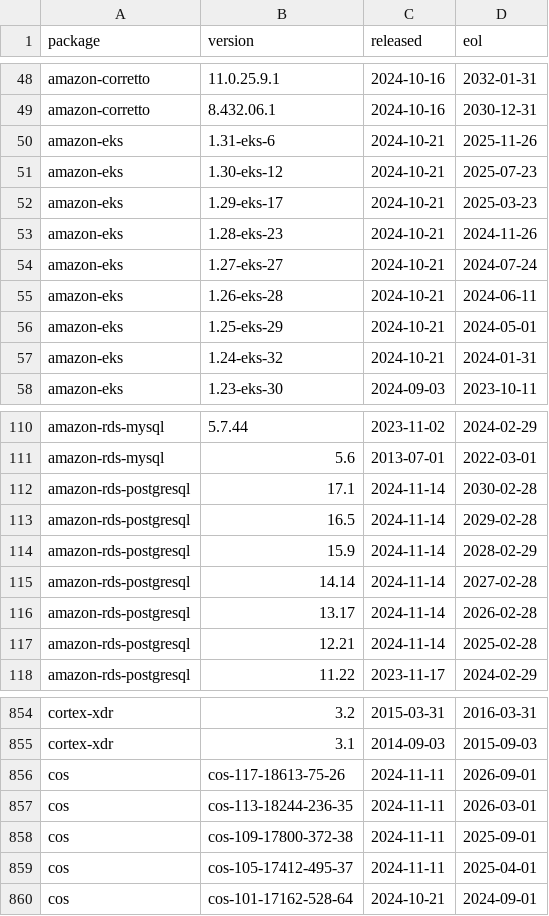
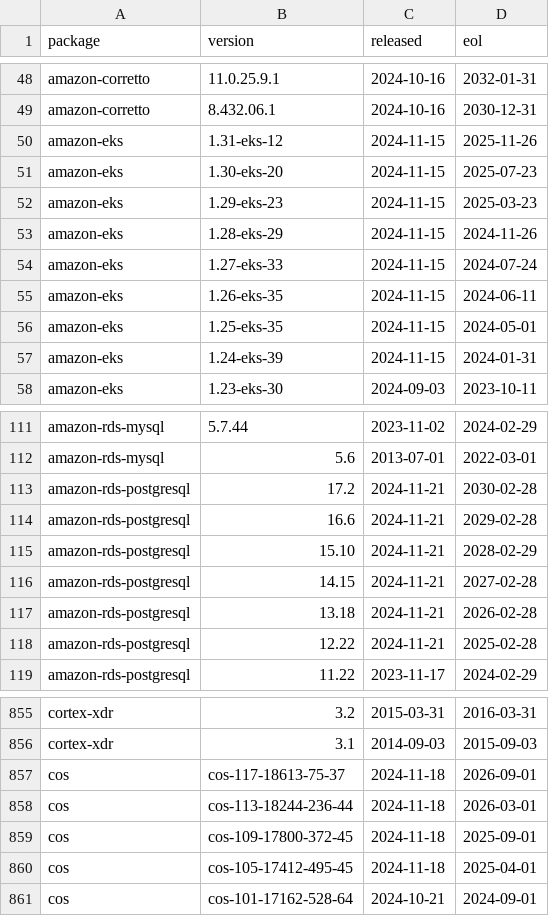
Before and after one commit to herodevs/eol-data, a CSV file: data.csv, drawn as a sheet; only a part is shown, gaps mark what is left out; the diff covers the shown part only.

```diff
--- a/data.csv
+++ b/data.csv
@@ -49,10 +49,10 @@ amazon-corretto,11.0.25.9.1,2024-10-16,2032-01-31
 amazon-corretto,8.432.06.1,2024-10-16,2030-12-31
-amazon-eks,1.31-eks-6,2024-10-21,2025-11-26
-amazon-eks,1.30-eks-12,2024-10-21,2025-07-23
-amazon-eks,1.29-eks-17,2024-10-21,2025-03-23
-amazon-eks,1.28-eks-23,2024-10-21,2024-11-26
-amazon-eks,1.27-eks-27,2024-10-21,2024-07-24
-amazon-eks,1.26-eks-28,2024-10-21,2024-06-11
-amazon-eks,1.25-eks-29,2024-10-21,2024-05-01
-amazon-eks,1.24-eks-32,2024-10-21,2024-01-31
+amazon-eks,1.31-eks-12,2024-11-15,2025-11-26
+amazon-eks,1.30-eks-20,2024-11-15,2025-07-23
+amazon-eks,1.29-eks-23,2024-11-15,2025-03-23
+amazon-eks,1.28-eks-29,2024-11-15,2024-11-26
+amazon-eks,1.27-eks-33,2024-11-15,2024-07-24
+amazon-eks,1.26-eks-35,2024-11-15,2024-06-11
+amazon-eks,1.25-eks-35,2024-11-15,2024-05-01
+amazon-eks,1.24-eks-39,2024-11-15,2024-01-31
 amazon-eks,1.23-eks-30,2024-09-03,2023-10-11
@@ -111,8 +112,8 @@ amazon-rds-mysql,5.7.44,2023-11-02,2024-02-29
 amazon-rds-mysql,5.6,2013-07-01,2022-03-01
-amazon-rds-postgresql,17.1,2024-11-14,2030-02-28
-amazon-rds-postgresql,16.5,2024-11-14,2029-02-28
-amazon-rds-postgresql,15.9,2024-11-14,2028-02-29
-amazon-rds-postgresql,14.14,2024-11-14,2027-02-28
-amazon-rds-postgresql,13.17,2024-11-14,2026-02-28
-amazon-rds-postgresql,12.21,2024-11-14,2025-02-28
+amazon-rds-postgresql,17.2,2024-11-21,2030-02-28
+amazon-rds-postgresql,16.6,2024-11-21,2029-02-28
+amazon-rds-postgresql,15.10,2024-11-21,2028-02-29
+amazon-rds-postgresql,14.15,2024-11-21,2027-02-28
+amazon-rds-postgresql,13.18,2024-11-21,2026-02-28
+amazon-rds-postgresql,12.22,2024-11-21,2025-02-28
 amazon-rds-postgresql,11.22,2023-11-17,2024-02-29
@@ -855,6 +856,6 @@ cortex-xdr,3.2,2015-03-31,2016-03-31
 cortex-xdr,3.1,2014-09-03,2015-09-03
-cos,cos-117-18613-75-26,2024-11-11,2026-09-01
-cos,cos-113-18244-236-35,2024-11-11,2026-03-01
-cos,cos-109-17800-372-38,2024-11-11,2025-09-01
-cos,cos-105-17412-495-37,2024-11-11,2025-04-01
+cos,cos-117-18613-75-37,2024-11-18,2026-09-01
+cos,cos-113-18244-236-44,2024-11-18,2026-03-01
+cos,cos-109-17800-372-45,2024-11-18,2025-09-01
+cos,cos-105-17412-495-45,2024-11-18,2025-04-01
 cos,cos-101-17162-528-64,2024-10-21,2024-09-01
```
Also changed, not shown: 4 added rows and 73 edited cells elsewhere in this file, 1 other file.
